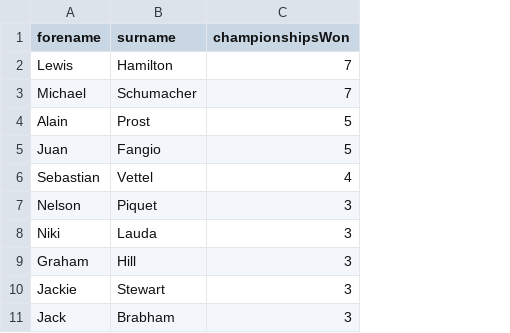
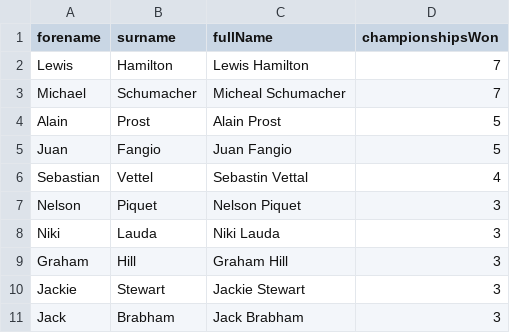
Before and after one commit to rdave24/fit3179-dv2, a CSV file: data/formula_one.driversChampionships.csv, drawn as a sheet; only a part is shown; the diff names each change by its address in the sheet, - before the commit and + after, or states it on an @@ line.

Commit message:
added full name

```diff
--- a/data/formula_one.driversChampionships.csv
+++ b/data/formula_one.driversChampionships.csv
+column C (fullName), rows 2-11: Lewis Hamilton | Micheal Schumacher | Alain Prost | Juan Fangio | Sebastin Vettal | Nelson Piquet | Niki Lauda | Graham Hill | Jackie Stewart | Jack Brabham
```
Also changed, not shown: 1 other file.
